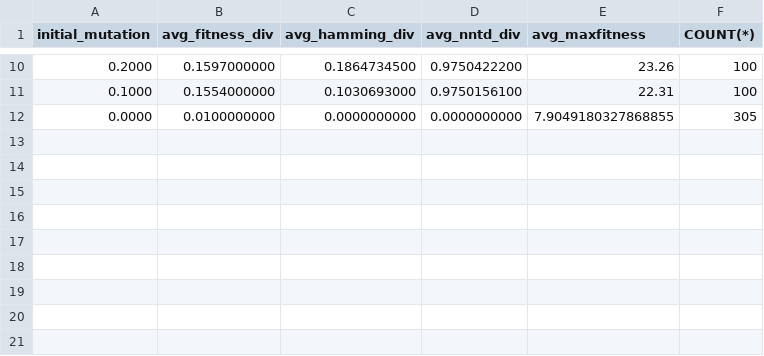
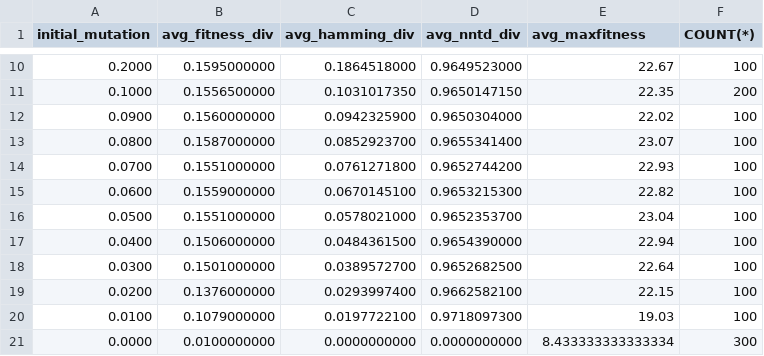
Before and after one commit to martinbjeldbak/p6-project, a CSV file: Project/article/data/initial_mutation_leaf.csv, drawn as a sheet; only a part is shown, gaps mark what is left out; the diff covers the shown part only.

```diff
--- a/Project/article/data/initial_mutation_leaf.csv
+++ b/Project/article/data/initial_mutation_leaf.csv
@@ -10,3 +10,12 @@ initial_mutation,avg_fitness_div,avg_hamming_div,avg_nntd_div,avg_maxfitness,COU
-0.2000,0.1597000000,0.1864734500,0.9750422200,23.26,100
-0.1000,0.1554000000,0.1030693000,0.9750156100,22.31,100
-0.0000,0.0100000000,0.0000000000,0.0000000000,7.9049180327868855,305
+0.2000,0.1595000000,0.1864518000,0.9649523000,22.67,100
+0.1000,0.1556500000,0.1031017350,0.9650147150,22.35,200
+0.0900,0.1560000000,0.0942325900,0.9650304000,22.02,100
+0.0800,0.1587000000,0.0852923700,0.9655341400,23.07,100
+0.0700,0.1551000000,0.0761271800,0.9652744200,22.93,100
+0.0600,0.1559000000,0.0670145100,0.9653215300,22.82,100
+0.0500,0.1551000000,0.0578021000,0.9652353700,23.04,100
+0.0400,0.1506000000,0.0484361500,0.9654390000,22.94,100
+0.0300,0.1501000000,0.0389572700,0.9652682500,22.64,100
+0.0200,0.1376000000,0.0293997400,0.9662582100,22.15,100
+0.0100,0.1079000000,0.0197722100,0.9718097300,19.03,100
+0.0000,0.0100000000,0.0000000000,0.0000000000,8.433333333333334,300
```
Also changed, not shown: 32 edited cells elsewhere in this file, Project/article/data/initial_mutation_snake.csv, Project/article/data/initial_similarity_leaf.csv, 1 other file.
